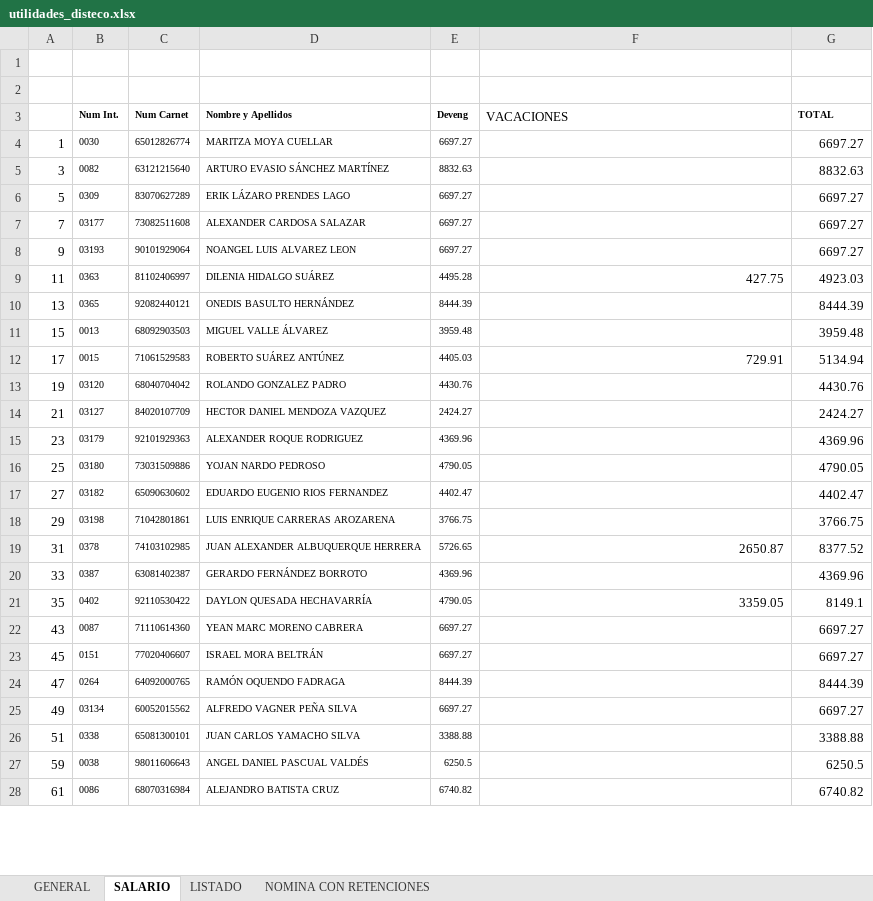
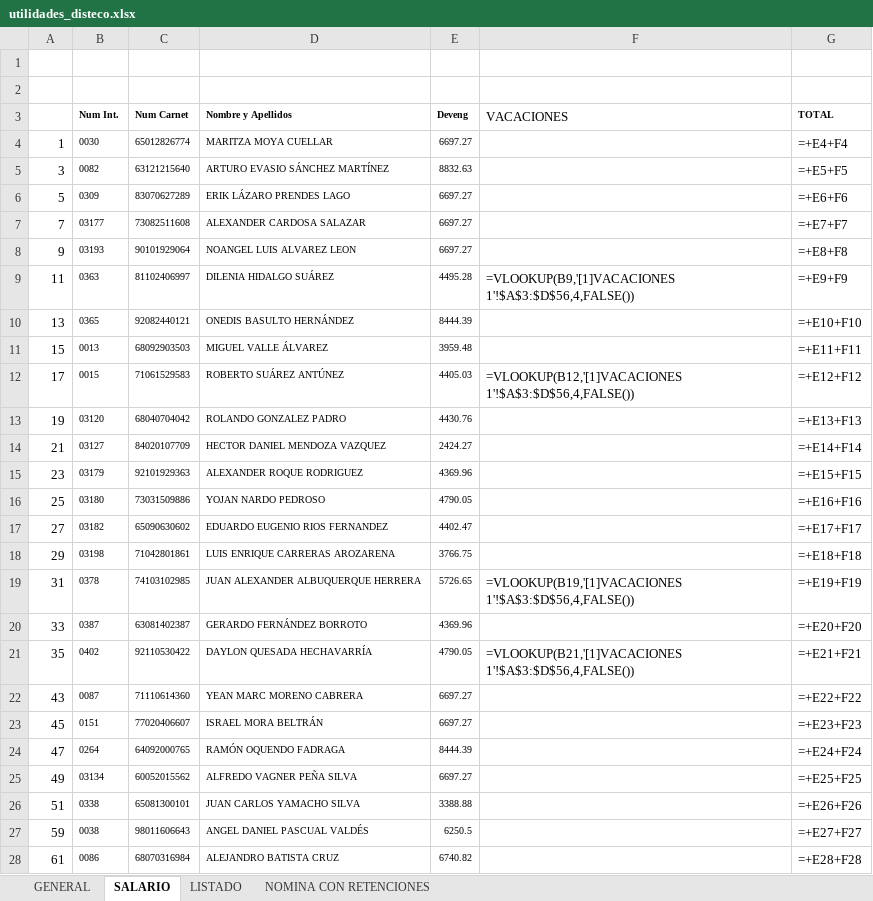
Before and after one commit to rannielRS/pythonproject, an Excel workbook: app-RRHH/file/utilidades_disteco.xlsx, sheet SALARIO, drawn as a sheet; only a part is shown; values as stored, in another font and other column widths than the file's, no borders; formulas without a stored value are shown as written; charts and pictures not drawn; the diff covers the shown part only; the diff names each change by its address in the sheet, - before the commit and + after, or states it on an @@ line.

```diff
--- a/app-RRHH/file/utilidades_disteco.xlsx (sheet SALARIO)
+++ b/app-RRHH/file/utilidades_disteco.xlsx (sheet SALARIO)
-G4 (TOTAL): 6697.27
+G4 (TOTAL): =+E4+F4
-G5 (TOTAL): 8832.63
+G5 (TOTAL): =+E5+F5
-G6 (TOTAL): 6697.27
+G6 (TOTAL): =+E6+F6
-G7 (TOTAL): 6697.27
+G7 (TOTAL): =+E7+F7
-G8 (TOTAL): 6697.27
+G8 (TOTAL): =+E8+F8
-F9 (VACACIONES): 427.75
+F9 (VACACIONES): =VLOOKUP(B9,'[1]VACACIONES 1'!$A$3:$D$56,4,FALSE())
-G9 (TOTAL): 4923.03
+G9 (TOTAL): =+E9+F9
-G10 (TOTAL): 8444.39
+G10 (TOTAL): =+E10+F10
-G11 (TOTAL): 3959.48
+G11 (TOTAL): =+E11+F11
-F12 (VACACIONES): 729.91
+F12 (VACACIONES): =VLOOKUP(B12,'[1]VACACIONES 1'!$A$3:$D$56,4,FALSE())
-G12 (TOTAL): 5134.94
+G12 (TOTAL): =+E12+F12
-G13 (TOTAL): 4430.76
+G13 (TOTAL): =+E13+F13
-G14 (TOTAL): 2424.27
+G14 (TOTAL): =+E14+F14
-G15 (TOTAL): 4369.96
+G15 (TOTAL): =+E15+F15
-G16 (TOTAL): 4790.05
+G16 (TOTAL): =+E16+F16
-G17 (TOTAL): 4402.47
+G17 (TOTAL): =+E17+F17
-G18 (TOTAL): 3766.75
+G18 (TOTAL): =+E18+F18
-F19 (VACACIONES): 2650.87
+F19 (VACACIONES): =VLOOKUP(B19,'[1]VACACIONES 1'!$A$3:$D$56,4,FALSE())
-G19 (TOTAL): 8377.52
+G19 (TOTAL): =+E19+F19
-G20 (TOTAL): 4369.96
+G20 (TOTAL): =+E20+F20
-F21 (VACACIONES): 3359.05
+F21 (VACACIONES): =VLOOKUP(B21,'[1]VACACIONES 1'!$A$3:$D$56,4,FALSE())
-G21 (TOTAL): 8149.1
+G21 (TOTAL): =+E21+F21
-G22 (TOTAL): 6697.27
+G22 (TOTAL): =+E22+F22
-G23 (TOTAL): 6697.27
+G23 (TOTAL): =+E23+F23
-G24 (TOTAL): 8444.39
+G24 (TOTAL): =+E24+F24
-G25 (TOTAL): 6697.27
+G25 (TOTAL): =+E25+F25
-G26 (TOTAL): 3388.88
+G26 (TOTAL): =+E26+F26
-G27 (TOTAL): 6250.5
+G27 (TOTAL): =+E27+F27
-G28 (TOTAL): 6740.82
+G28 (TOTAL): =+E28+F28
```
Also changed, not shown: 276 edited cells elsewhere in this sheet, sheet GENERAL, sheet NOMINA CON RETENCIONES, sheet LISTADO, formulas that keep their value, charts or pictures, app-RRHH/file/Plantillas/evaluacion.xlsx, app-RRHH/file/Plantillas/list_trabajadores.xlsx, 15 other files.
